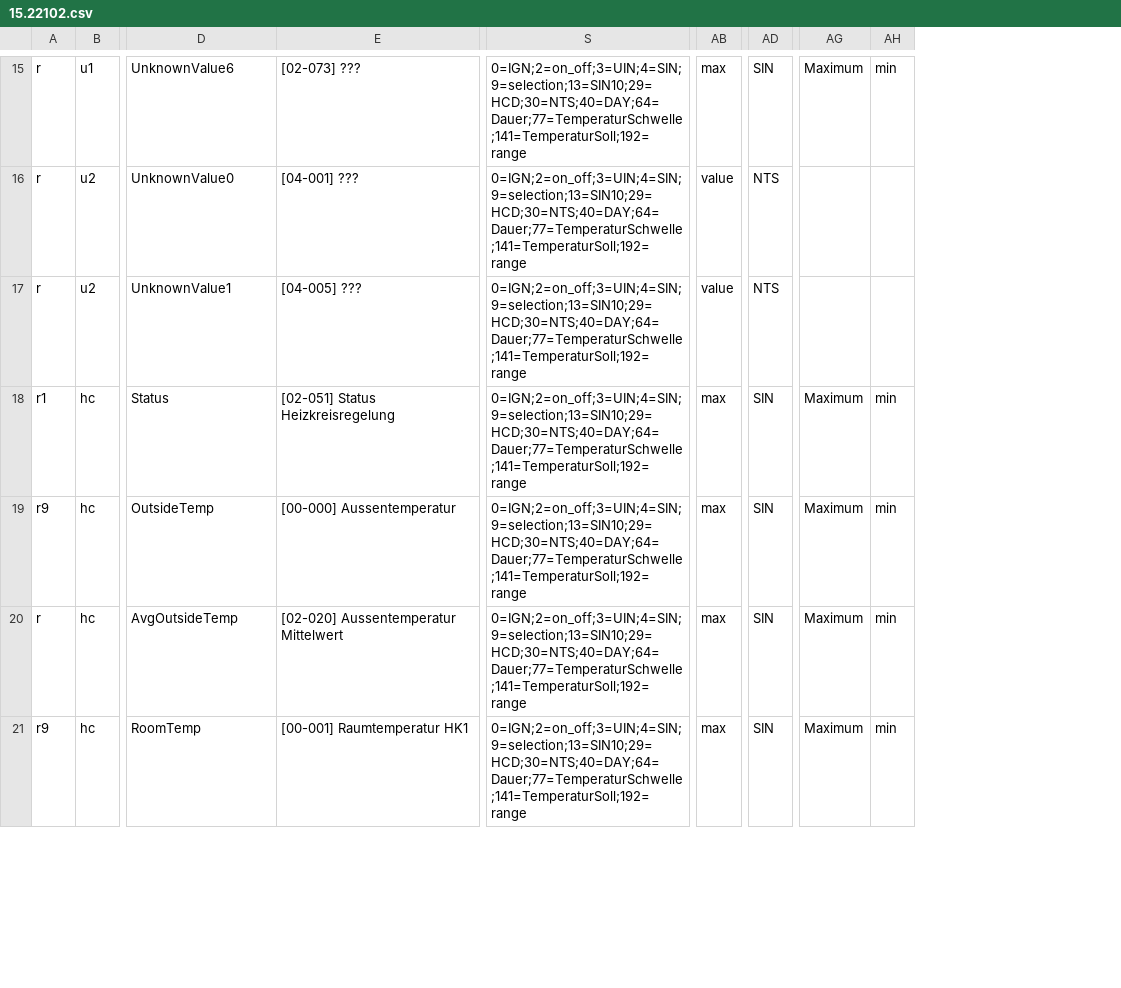
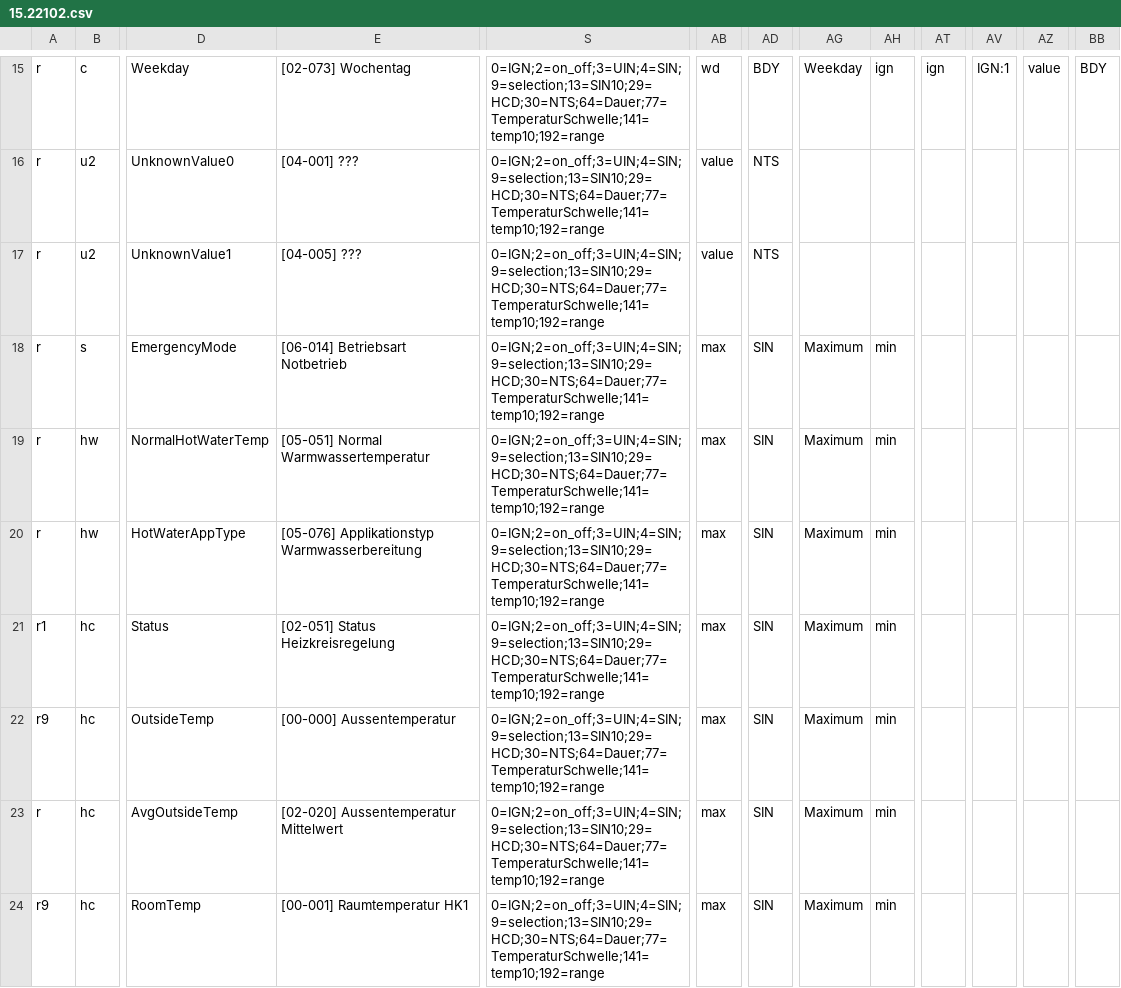
Before and after one commit to haraldradi/ebusd-configuration, a CSV file: src/tem/15.22102.csv, drawn as a sheet; only a part is shown, gaps mark what is left out; removed rows and columns are numbered as before the commit, all else as after; rows hold the shown columns only; the diff covers the shown part only; the diff names each change by its address in the sheet, - before the commit and + after, or states it on an @@ line.

```diff
--- a/src/tem/15.22102.csv
+++ b/src/tem/15.22102.csv
-column S, rows 15-21: all 0=IGN;2=on_off;3=UIN;4=SIN;9=selection;13=SIN10;29=HCD;30=NTS;40=DAY;64=Dauer;77=TemperaturSchwelle;141=TemperaturSoll;192=range
+column S, rows 15-17: all 0=IGN;2=on_off;3=UIN;4=SIN;9=selection;13=SIN10;29=HCD;30=NTS;64=Dauer;77=TemperaturSchwelle;141=temp10;192=range; rows 21-24: all 0=IGN;2=on_off;3=UIN;4=SIN;9=selection;13=SIN10;29=HCD;30=NTS;64=Dauer;77=TemperaturSchwelle;141=temp10;192=range
+column AT, row 15: ign
+column AV, row 15: IGN:1
+column AZ, row 15: value
+column BB, row 15: BDY
-B15: u1
+B15: c
-D15: UnknownValue6
+D15: Weekday
-E15: [02-073] ???
+E15: [02-073] Wochentag
-AB15: max
+AB15: wd
-AD15: SIN
+AD15: BDY
-AG15: Maximum
+AG15: Weekday
-AH15: min
+AH15: ign
+row 18: r | s | EmergencyMode | [06-014] Betriebsart Notbetrieb | 0=IGN;2=on_off;3=UIN;4=SIN;9=selection;13=SIN10;29=HCD;30=NTS;64=Dauer;77=TemperaturSchwelle;141=temp10;192=range | max | SIN | Maximum | min
+row 19: r | hw | NormalHotWaterTemp | [05-051] Normal Warmwassertemperatur | 0=IGN;2=on_off;3=UIN;4=SIN;9=selection;13=SIN10;29=HCD;30=NTS;64=Dauer;77=TemperaturSchwelle;141=temp10;192=range | max | SIN | Maximum | min
+row 20: r | hw | HotWaterAppType | [05-076] Applikationstyp Warmwasserbereitung | 0=IGN;2=on_off;3=UIN;4=SIN;9=selection;13=SIN10;29=HCD;30=NTS;64=Dauer;77=TemperaturSchwelle;141=temp10;192=range | max | SIN | Maximum | min
```
Also changed, not shown: 5 added columns and 35 edited cells elsewhere in this file, 3 other files.
